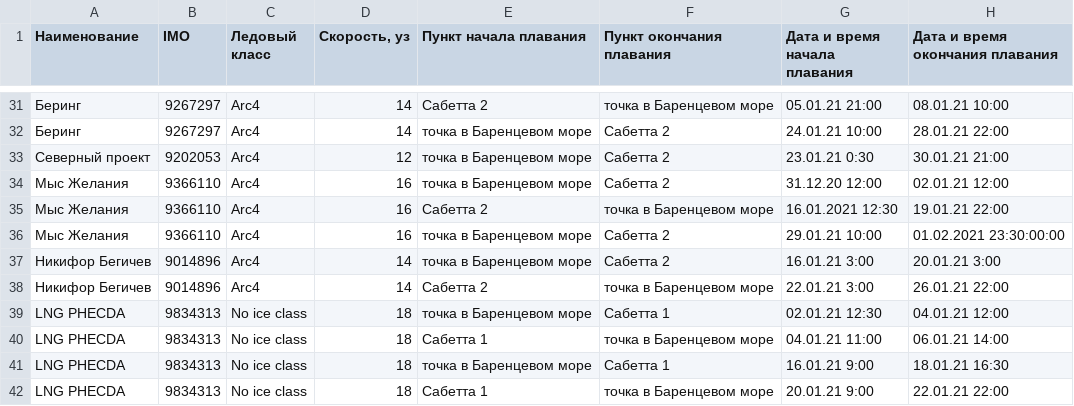
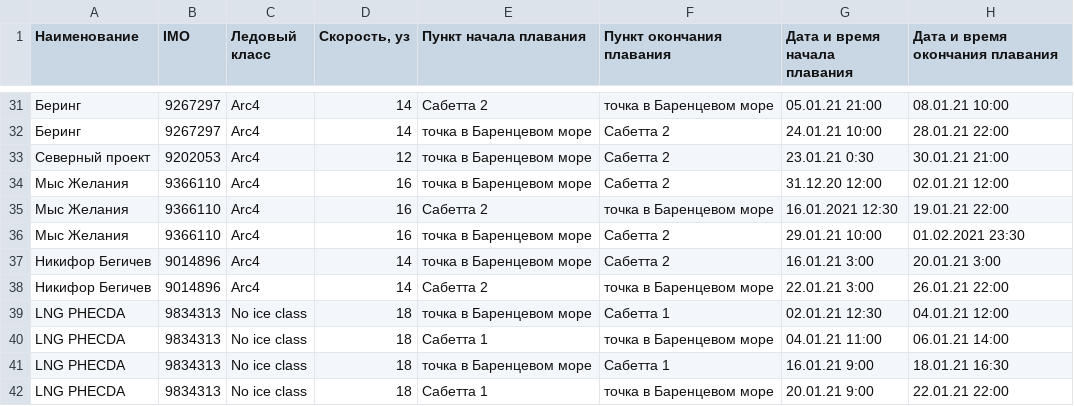
Before and after one commit to nik911/Team_5_Rosatom, a CSV file: ai/requests.csv (was dataset/requests.csv), drawn as a sheet; only a part is shown, gaps mark what is left out.

```diff
--- a/dataset/requests.csv
+++ b/ai/requests.csv
@@ -35,3 +35,3 @@
 Мыс Желания,9366110,Arc4,16,Сабетта 2,точка в Баренцевом море,16.01.2021 12:30,19.01.21 22:00
-Мыс Желания,9366110,Arc4,16,точка в Баренцевом море,Сабетта 2,29.01.21 10:00,01.02.2021 23:30:00:00
+Мыс Желания,9366110,Arc4,16,точка в Баренцевом море,Сабетта 2,29.01.21 10:00,01.02.2021 23:30
 Никифор Бегичев,9014896,Arc4,14,точка в Баренцевом море,Сабетта 2,16.01.21 3:00,20.01.21 3:00
```
Also changed, not shown: 4 other files.
